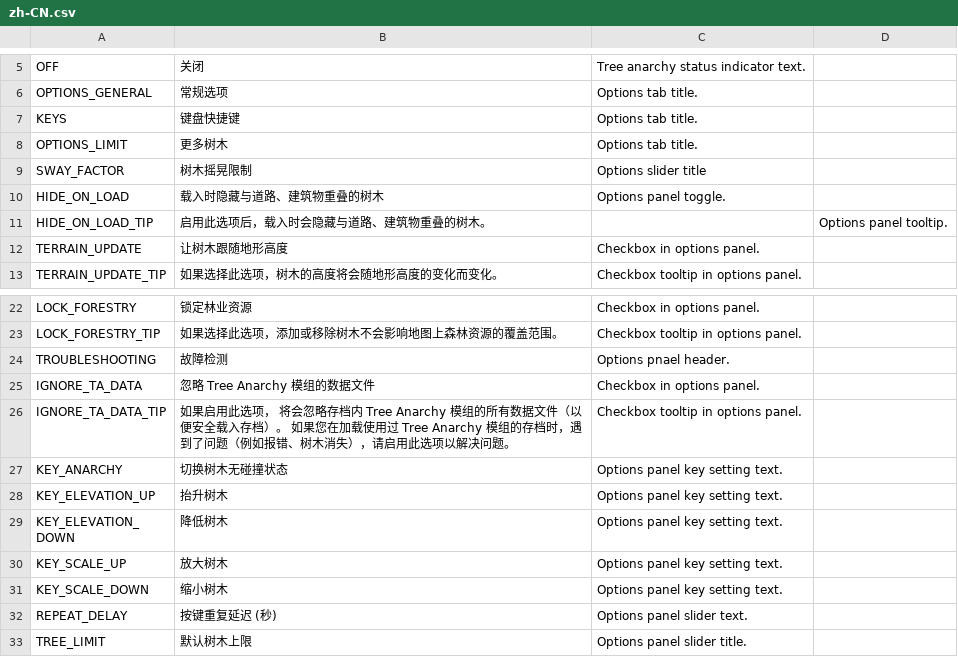
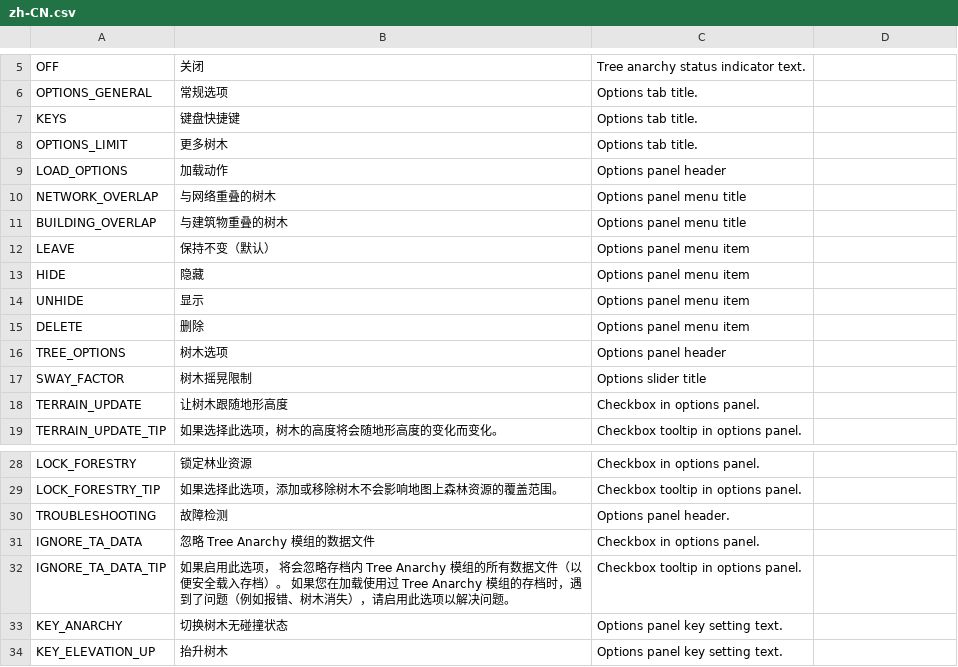
Before and after one commit to algernon-A/TreeControl, a CSV file: Translations/zh-CN.csv, drawn as a sheet; only a part is shown, gaps mark what is left out; the shorter side is filled out with more unchanged rows.

```diff
--- a/Translations/zh-CN.csv
+++ b/Translations/zh-CN.csv
@@ -8,5 +8,11 @@
 "OPTIONS_LIMIT","更多树木","Options tab title."
+"LOAD_OPTIONS","加载动作","Options panel header"
+"NETWORK_OVERLAP","与网络重叠的树木","Options panel menu title"
+"BUILDING_OVERLAP","与建筑物重叠的树木","Options panel menu title"
+"LEAVE","保持不变（默认）","Options panel menu item"
+"HIDE","隐藏","Options panel menu item"
+"UNHIDE","显示","Options panel menu item"
+"DELETE","删除","Options panel menu item"
+"TREE_OPTIONS","树木选项","Options panel header"
 "SWAY_FACTOR","树木摇晃限制","Options slider title"
-"HIDE_ON_LOAD","载入时隐藏与道路、建筑物重叠的树木","Options panel toggle."
-"HIDE_ON_LOAD_TIP","启用此选项后，载入时会隐藏与道路、建筑物重叠的树木。","","Options panel tooltip."
 "TERRAIN_UPDATE","让树木跟随地形高度","Checkbox in options panel."
@@ -23,3 +29,3 @@
 "LOCK_FORESTRY_TIP","如果选择此选项，添加或移除树木不会影响地图上森林资源的覆盖范围。","Checkbox tooltip in options panel."
-"TROUBLESHOOTING","故障检测","Options pnael header."
+"TROUBLESHOOTING","故障检测","Options panel header."
 "IGNORE_TA_DATA","忽略 Tree Anarchy 模组的数据文件","Checkbox in options panel."
```
Also changed, not shown: Translations/es-ES.csv, Translations/fr-FR.csv, 1 other file.
